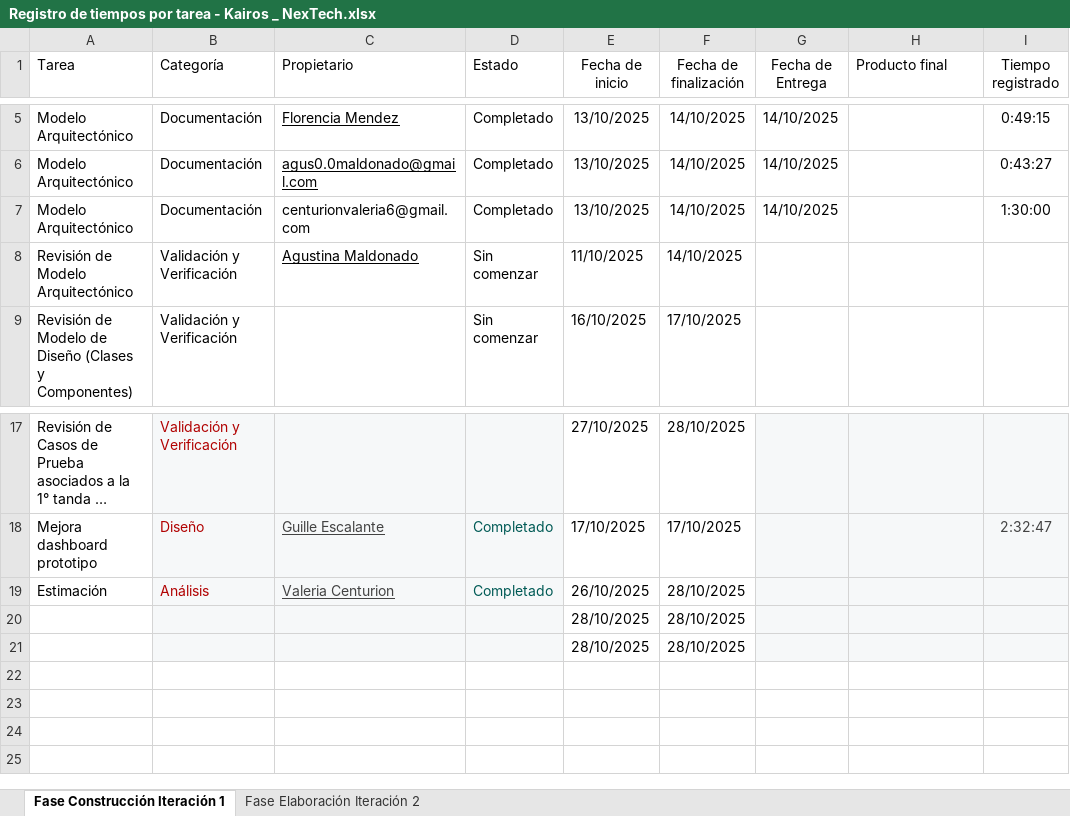
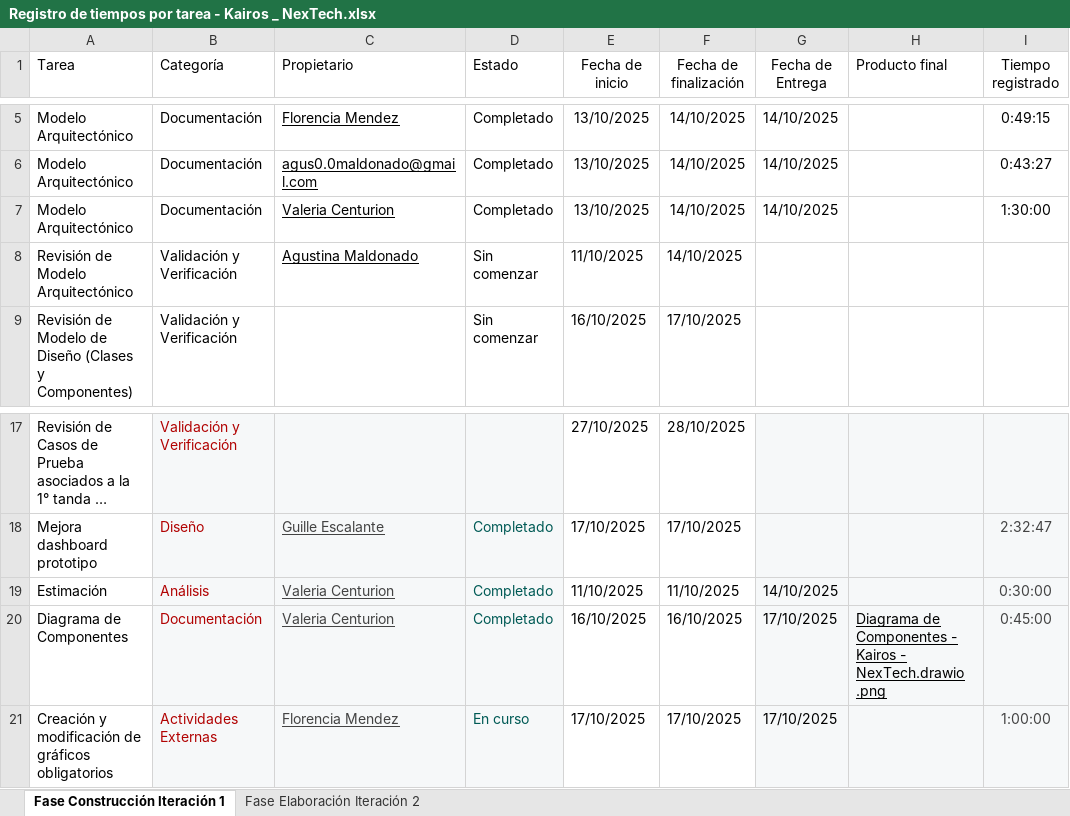
Before and after one commit to uarg-unpa/Kairos, an Excel workbook: Registro de tiempos por tarea - Kairos _ NexTech.xlsx, sheet Fase Construcción Iteración 1, drawn as a sheet; only a part is shown, gaps mark what is left out; long unchanged cells end in …; values as stored, in another font and other column widths than the file's, no borders; charts and pictures and table styles not drawn; removed rows and columns are numbered as before the commit, all else as after; the diff names each change by its address in the sheet, - before the commit and + after, or states it on an @@ line.

```diff
--- a/Registro de tiempos por tarea - Kairos _ NexTech.xlsx (sheet Fase Construcción Iteración 1)
+++ b/Registro de tiempos por tarea - Kairos _ NexTech.xlsx (sheet Fase Construcción Iteración 1)
-C7 (Propietario): centurionvaleria6@gmail.com
+C7 (Propietario): Valeria Centurion
-C7 underline: off
+C7 underline: on
-E19 (Fecha de inicio): 26/10/2025
+E19 (Fecha de inicio): 11/10/2025
-F19 (Fecha de finalización): 28/10/2025
+F19 (Fecha de finalización): 11/10/2025
-G19 (Fecha de Entrega): (empty)
+G19 (Fecha de Entrega): 14/10/2025
-I19 (Tiempo registrado): (empty)
+I19 (Tiempo registrado): 0:30:00
-row 20:  |  |  |  | 28/10/2025 | 28/10/2025
-row 21:  |  |  |  | 28/10/2025 | 28/10/2025
+row 20: Diagrama de Componentes | Documentación | Valeria Centurion | Completado | 16/10/2025 | 16/10/2025 | 17/10/2025 | Diagrama de Componentes - Kairos - NexTech.drawio .png | 0:45:00
+row 21: Creación y modificación de gráficos obligatorios | Actividades Externas | Florencia Mendez | En curso | 17/10/2025 | 17/10/2025 | 17/10/2025 |  | 1:00:00
```
Also changed, not shown: sheet Fase Elaboración Iteración 2, Commmits.xlsx, para grafico de registro de tiempos-Kairos.xlsx, 36 other files.
